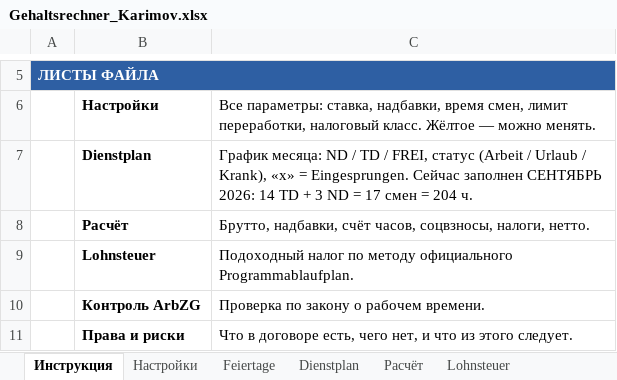
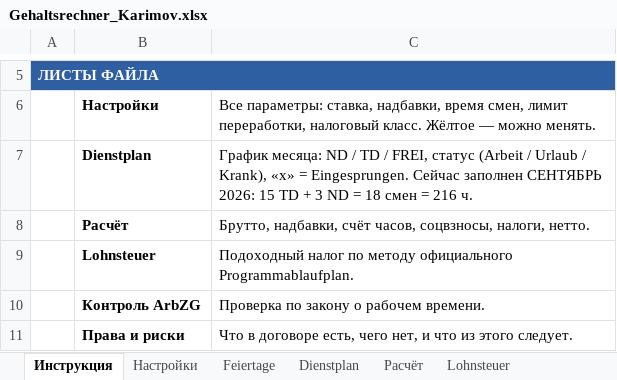
Before and after one commit to AlisherL7/Alisher, an Excel workbook: Gehaltsrechner_Karimov.xlsx, sheet Инструкция, drawn as a sheet; only a part is shown, gaps mark what is left out; values as stored, in another font and other column widths than the file's, no borders; the diff names each change by its address in the sheet, - before the commit and + after, or states it on an @@ line.

```diff
--- a/Gehaltsrechner_Karimov.xlsx (sheet Инструкция)
+++ b/Gehaltsrechner_Karimov.xlsx (sheet Инструкция)
-C7: …СЕНТЯБРЬ 2026: 14 TD + 3 ND = 17 смен = 204 ч.
+C7: …СЕНТЯБРЬ 2026: 15 TD + 3 ND = 18 смен = 216 ч.
```
Also changed, not shown: sheet Dienstplan, 1 other file.
